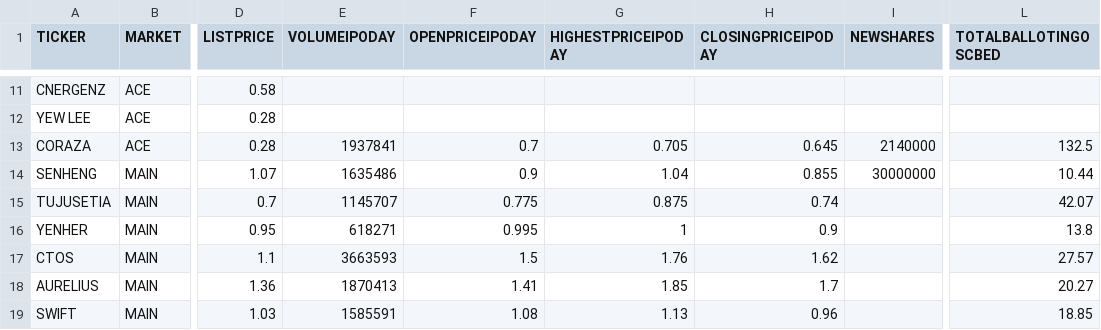
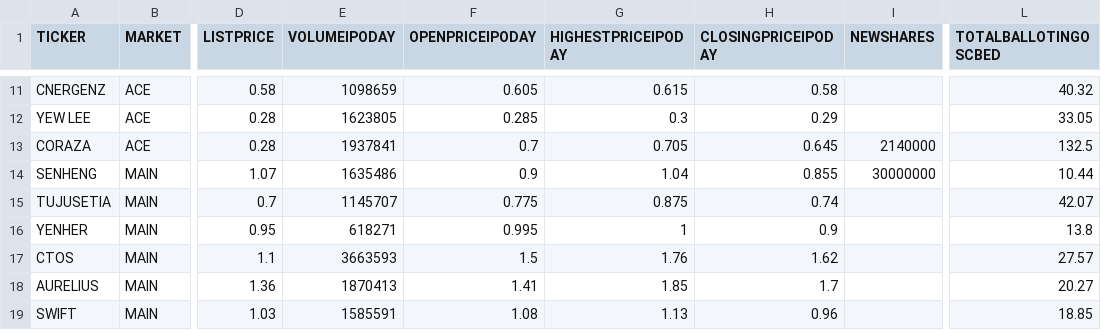
Before and after one commit to mahmadza/all-in, a CSV file: IPO_2017to2022.csv, drawn as a sheet; only a part is shown, gaps mark what is left out; the diff covers the shown part only; the diff names each change by its address in the sheet, - before the commit and + after, or states it on an @@ line.

```diff
--- a/IPO_2017to2022.csv
+++ b/IPO_2017to2022.csv
-E11 (VOLUMEIPODAY): (empty)
+E11 (VOLUMEIPODAY): 1098659
-F11 (OPENPRICEIPODAY): (empty)
+F11 (OPENPRICEIPODAY): 0.605
-G11 (HIGHESTPRICEIPODAY): (empty)
+G11 (HIGHESTPRICEIPODAY): 0.615
-H11 (CLOSINGPRICEIPODAY): (empty)
+H11 (CLOSINGPRICEIPODAY): 0.58
-L11 (TOTALBALLOTINGOSCBED): (empty)
+L11 (TOTALBALLOTINGOSCBED): 40.32
-E12 (VOLUMEIPODAY): (empty)
+E12 (VOLUMEIPODAY): 1623805
-F12 (OPENPRICEIPODAY): (empty)
+F12 (OPENPRICEIPODAY): 0.285
-G12 (HIGHESTPRICEIPODAY): (empty)
+G12 (HIGHESTPRICEIPODAY): 0.3
-H12 (CLOSINGPRICEIPODAY): (empty)
+H12 (CLOSINGPRICEIPODAY): 0.29
-L12 (TOTALBALLOTINGOSCBED): (empty)
+L12 (TOTALBALLOTINGOSCBED): 33.05
```
Also changed, not shown: 30 edited cells elsewhere in this file.
